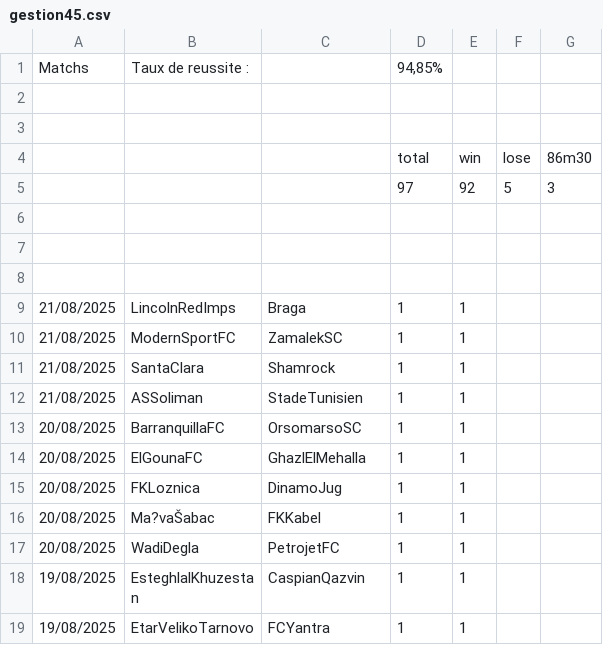
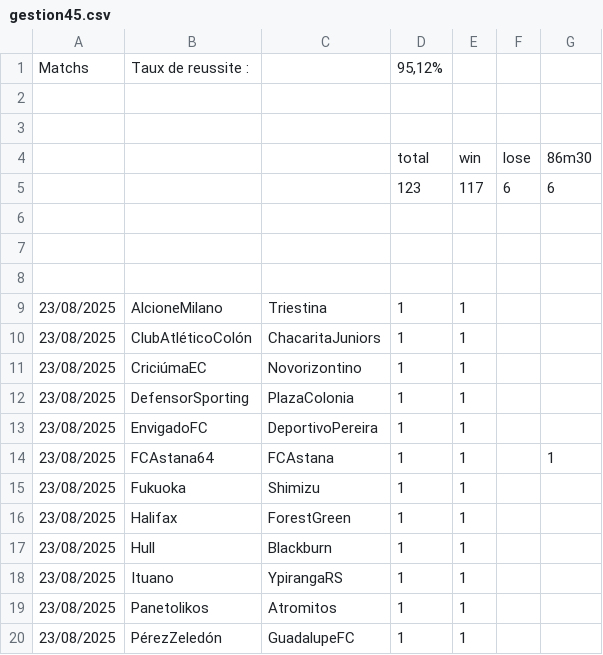
Before and after one commit to ericmc2408-dotcom/artscalping, a CSV file: gestion45.csv, drawn as a sheet; only a part is shown; the shorter side is filled out with more unchanged rows; the diff covers the shown part only.

```diff
--- a/gestion45.csv
+++ b/gestion45.csv
@@ -1,2 +1,2 @@
-Matchs ;Taux de reussite :;;94,85%;;;
+Matchs ;Taux de reussite :;;95,12%;;;
 ;;;;;;
@@ -4,3 +4,3 @@ Matchs ;Taux de reussite :;;94,85%;;;
 ;;;total;win ;lose ;86m30
-;;;97;92;5;3
+;;;123;117;6;6
 ;;;;;;
@@ -8 +8,13 @@ Matchs ;Taux de reussite :;;94,85%;;;
 ;;;;;;
+23/08/2025;AlcioneMilano;Triestina;1;1;;
+23/08/2025;ClubAtléticoColón;ChacaritaJuniors;1;1;;
+23/08/2025;CriciúmaEC;Novorizontino;1;1;;
+23/08/2025;DefensorSporting;PlazaColonia;1;1;;
+23/08/2025;EnvigadoFC;DeportivoPereira;1;1;;
+23/08/2025;FCAstana64;FCAstana;1;1;;1
+23/08/2025;Fukuoka;Shimizu;1;1;;
+23/08/2025;Halifax;ForestGreen;1;1;;
+23/08/2025;Hull;Blackburn;1;1;;
+23/08/2025;Ituano;YpirangaRS;1;1;;
+23/08/2025;Panetolikos;Atromitos;1;1;;
+23/08/2025;PérezZeledón;GuadalupeFC;1;1;;
```
Also changed, not shown: 14 added rows and 26 edited cells elsewhere in this file, gestion25.csv, gestion451.csv.
